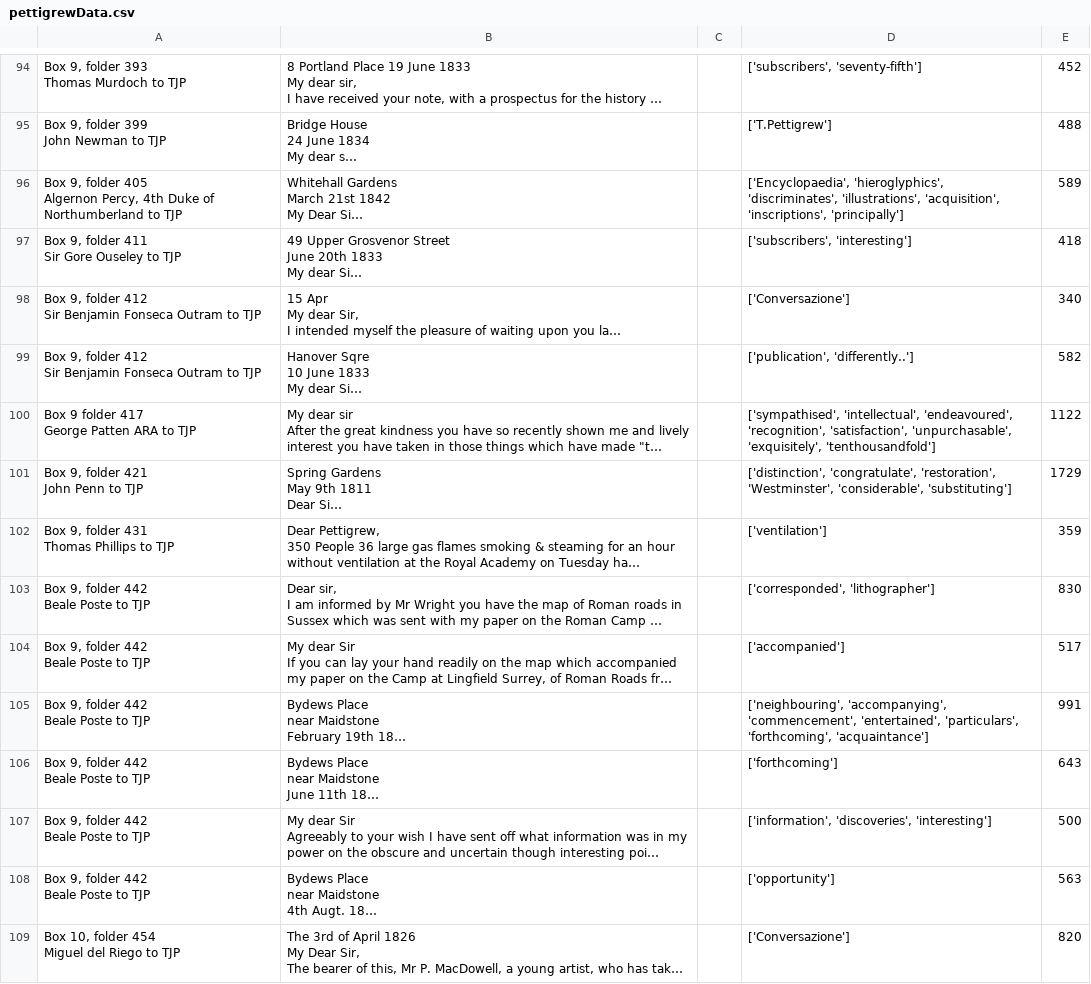
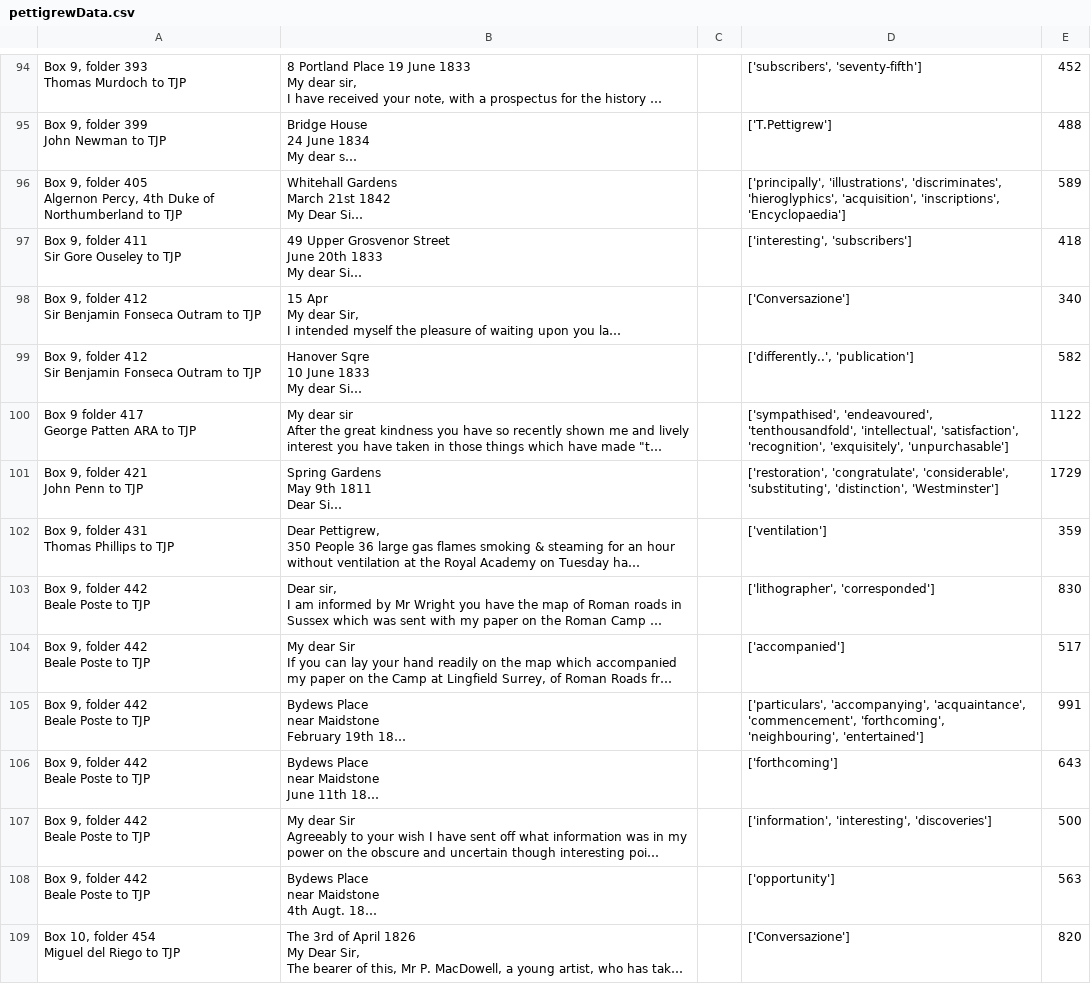
Before and after one commit to CIRSS/DHOxSS2016, a CSV file: outputs/pettigrewData.csv, drawn as a sheet; only a part is shown, gaps mark what is left out; long unchanged cells end in …; the diff covers the shown part only; the diff names each change by its address in the sheet, - before the commit and + after, or states it on an @@ line.

```diff
--- a/outputs/pettigrewData.csv
+++ b/outputs/pettigrewData.csv
-D96: ['Encyclopaedia', 'hieroglyphics', 'discriminates', 'illustrations', 'acquisition', 'inscriptions', 'principally']
+D96: ['principally', 'illustrations', 'discriminates', 'hieroglyphics', 'acquisition', 'inscriptions', 'Encyclopaedia']
-D97: ['subscribers', 'interesting']
+D97: ['interesting', 'subscribers']
-D99: ['publication', 'differently..']
+D99: ['differently..', 'publication']
-D100: ['sympathised', 'intellectual', 'endeavoured', 'recognition', 'satisfaction', 'unpurchasable', 'exquisitely', 'tenthousandfold']
+D100: ['sympathised', 'endeavoured', 'tenthousandfold', 'intellectual', 'satisfaction', 'recognition', 'exquisitely', 'unpurchasable']
-D101: ['distinction', 'congratulate', 'restoration', 'Westminster', 'considerable', 'substituting']
+D101: ['restoration', 'congratulate', 'considerable', 'substituting', 'distinction', 'Westminster']
-D103: ['corresponded', 'lithographer']
+D103: ['lithographer', 'corresponded']
-D105: ['neighbouring', 'accompanying', 'commencement', 'entertained', 'particulars', 'forthcoming', 'acquaintance']
+D105: ['particulars', 'accompanying', 'acquaintance', 'commencement', 'forthcoming', 'neighbouring', 'entertained']
-D107: ['information', 'discoveries', 'interesting']
+D107: ['information', 'interesting', 'discoveries']
```
Also changed, not shown: 67 edited cells elsewhere in this file, 2 other files.
